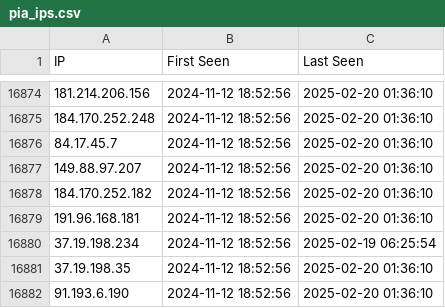
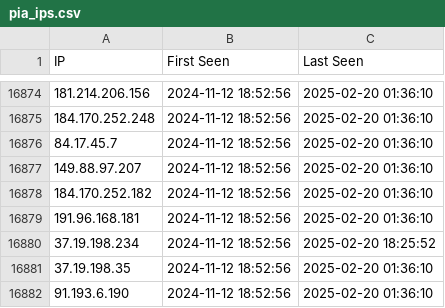
Before and after one commit to sudesh0sudesh/PIA-IPs, a CSV file: pia_ips.csv, drawn as a sheet; only a part is shown, gaps mark what is left out; the diff covers the shown part only.

```diff
--- a/pia_ips.csv
+++ b/pia_ips.csv
@@ -16879,3 +16879,3 @@ IP,First Seen,Last Seen
 191.96.168.181,2024-11-12 18:52:56,2025-02-20 01:36:10
-37.19.198.234,2024-11-12 18:52:56,2025-02-19 06:25:54
+37.19.198.234,2024-11-12 18:52:56,2025-02-20 18:25:52
 37.19.198.35,2024-11-12 18:52:56,2025-02-20 01:36:10
```
Also changed, not shown: 5 edited cells elsewhere in this file, pia_subnet.csv.
